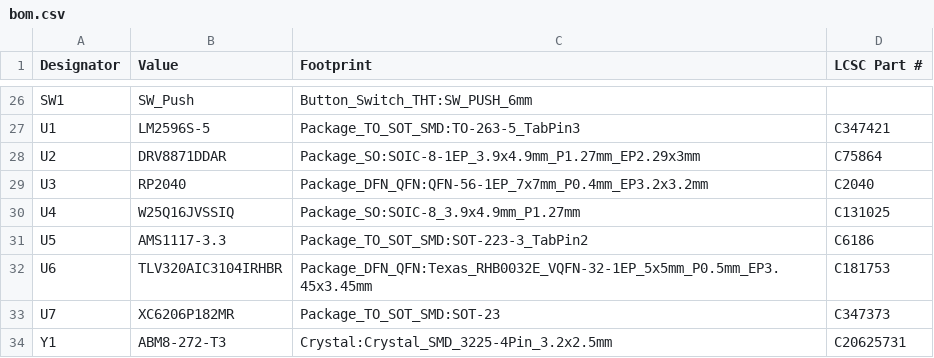
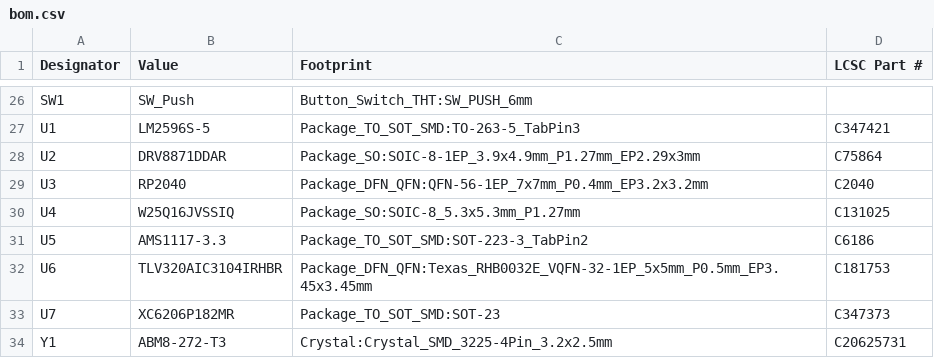
Before and after one commit to justinlindh/digits, a CSV file: hardware/pcb/v2/kicad/production/bom.csv, drawn as a sheet; only a part is shown, gaps mark what is left out.

Commit message:
fix(hardware): correct U4 flash footprint to 208-mil SOIC-8
U4 (W25Q16JVSSIQ, LCSC C131025) is a 208-mil wide SOIC-8 package,
but the PCB v2 footprint assignment was the 150-mil narrow variant
(Package_SO:SOIC-8_3.9x4.9mm_P1.27mm). The actual part's leads
would not have landed on the pads at all. JLCPCB DFM analysis
caught this before assembly with "Soldering area is too small".

The symbol's ki_fp_filters was already correct for the wide package
(*SOIC*5.3x5.3mm*P1.27mm*); the instance-level footprint override
on U4 was wrong. Switched to Package_SO:SOIC-8_5.3x5.3mm_P1.27mm,
re-placed U4 (new body is 5.3x5.3mm vs 3.9x4.9mm), re-routed QSPI
traces to the new pad positions, and cleaned up three stray
routing artifacts (dangling QSPI_SD2 via and QSPI_SS/SD1 stubs)
left from the old narrow-footprint routing. BOM Footprint string
for U4 updated to match; LCSC Part # (C131025) unchanged.

DRC clean for U4 (0 unconnected pads, 0 schematic-parity issues).
Remaining DRC warnings are pre-existing (silk_over_copper,
lib_footprint_mismatch) and unrelated to this fix.

```diff
--- a/hardware/pcb/v2/kicad/production/bom.csv
+++ b/hardware/pcb/v2/kicad/production/bom.csv
@@ -29,3 +29,3 @@
 "U3","RP2040","Package_DFN_QFN:QFN-56-1EP_7x7mm_P0.4mm_EP3.2x3.2mm","C2040"
-"U4","W25Q16JVSSIQ","Package_SO:SOIC-8_3.9x4.9mm_P1.27mm","C131025"
+"U4","W25Q16JVSSIQ","Package_SO:SOIC-8_5.3x5.3mm_P1.27mm","C131025"
 "U5","AMS1117-3.3","Package_TO_SOT_SMD:SOT-223-3_TabPin2","C6186"
```
Also changed, not shown: 2 other files.
